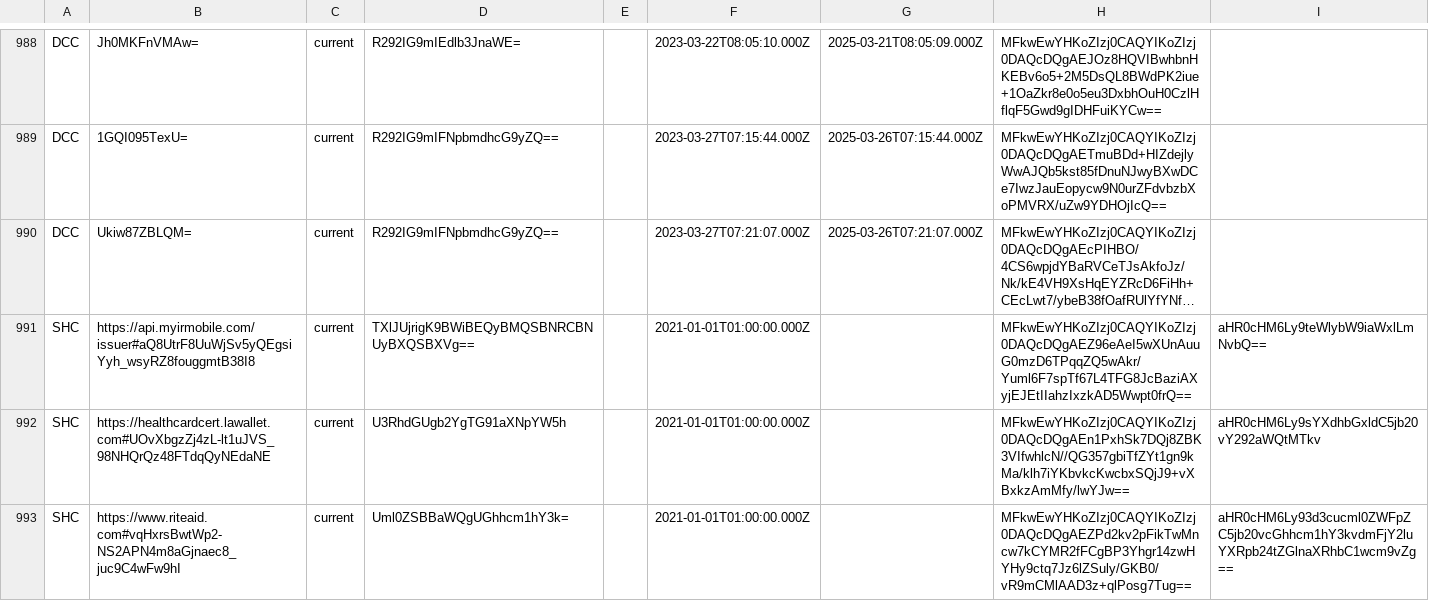
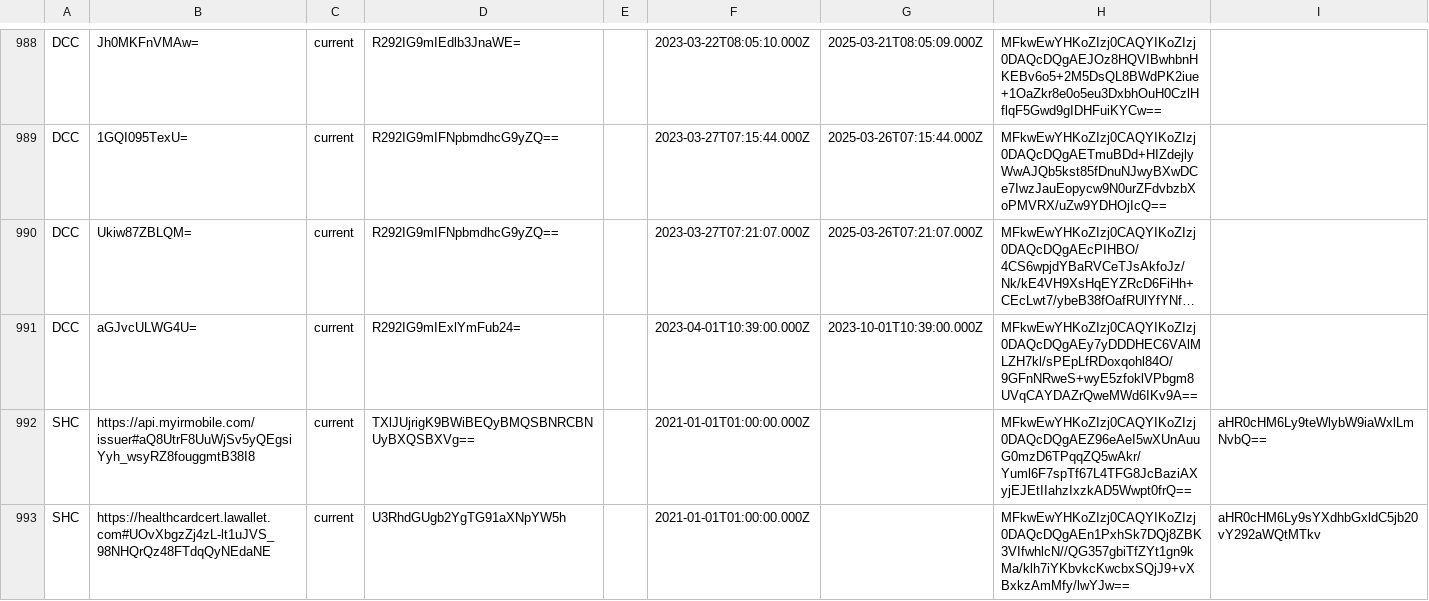
Before and after one commit to Path-Check/trust-registry, a CSV file: registry_normalized.csv, drawn as a sheet; only a part is shown, gaps mark what is left out; the shorter side is filled out with more unchanged rows; long unchanged cells end in …; the diff names each change by its address in the sheet, - before the commit and + after, or states it on an @@ line.

Commit message:
Registry updates for 2023-04-02

```diff
--- a/registry_normalized.csv
+++ b/registry_normalized.csv
+row 991: DCC | aGJvcULWG4U= | current | R292IG9mIExlYmFub24= |  | 2023-04-01T10:39:00.000Z | 2023-10-01T10:39:00.000Z | MFkwEwYHKoZIzj0CAQYIKoZIzj0DAQcDQgAEy7yDDDHEC6VAlMLZH7kl/sPEpLfRDoxqohl84O/9GFnNRweS+wyE5zfoklVPbgm8UVqCAYDAZrQweMWd6IKv9A==
```
Also changed, not shown: 4 other files.
